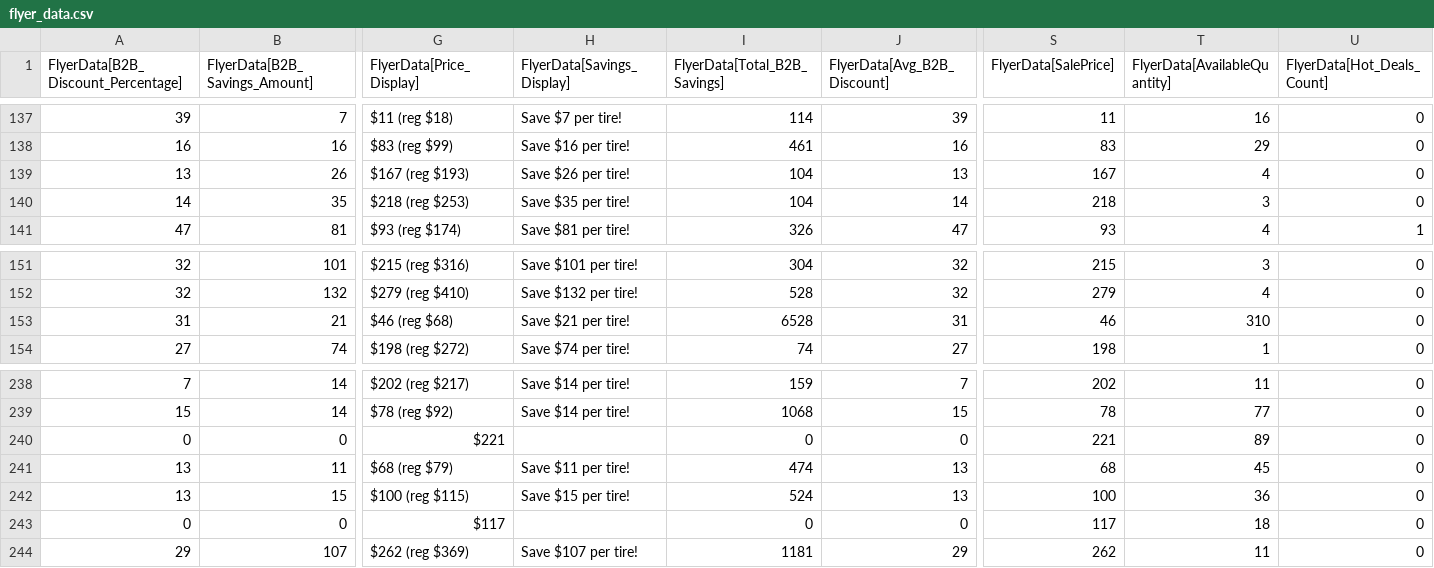
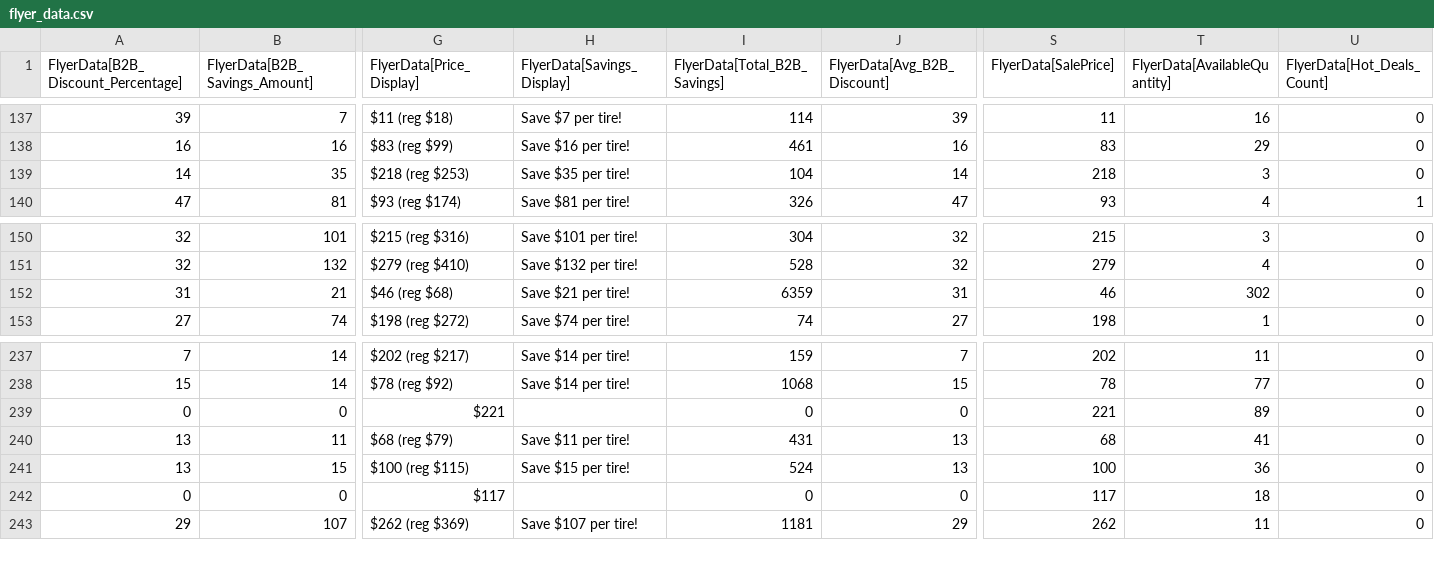
Before and after one commit to SwargaStatus/tire-inventory-sale, a CSV file: flyer_data.csv, drawn as a sheet; only a part is shown, gaps mark what is left out; removed rows and columns are numbered as before the commit, all else as after; rows hold the shown columns only; the diff names each change by its address in the sheet, - before the commit and + after, or states it on an @@ line.

```diff
--- a/flyer_data.csv
+++ b/flyer_data.csv
-row 139: 13 | 26 | $167 (reg $193) | Save $26 per tire! | 104 | 13 | 167 | 4 | 0
-I152 (FlyerData[Total_B2B_Savings]): 6528
+I152 (FlyerData[Total_B2B_Savings]): 6359
-T152 (FlyerData[AvailableQuantity]): 310
+T152 (FlyerData[AvailableQuantity]): 302
-I240 (FlyerData[Total_B2B_Savings]): 474
+I240 (FlyerData[Total_B2B_Savings]): 431
-T240 (FlyerData[AvailableQuantity]): 45
+T240 (FlyerData[AvailableQuantity]): 41
```
